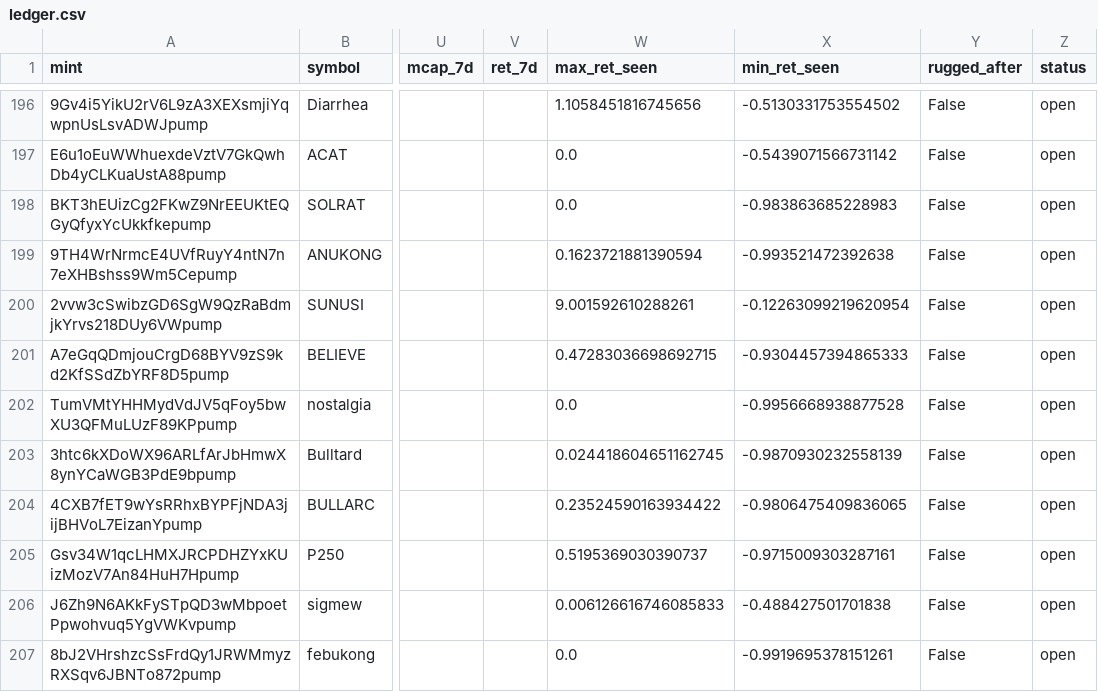
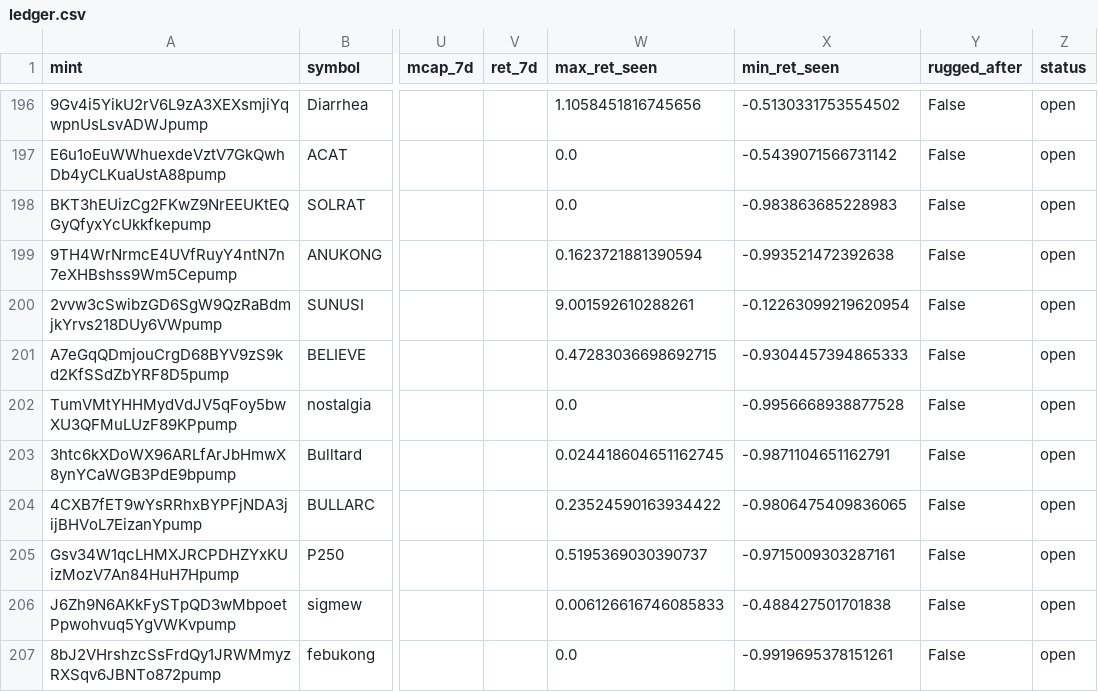
Before and after one commit to yousefjan2007-crypto/solana_screener, a CSV file: data/ledger.csv, drawn as a sheet; only a part is shown, gaps mark what is left out; the diff covers the shown part only; the diff names each change by its address in the sheet, - before the commit and + after, or states it on an @@ line.

```diff
--- a/data/ledger.csv
+++ b/data/ledger.csv
-X203 (min_ret_seen): -0.9870930232558139
+X203 (min_ret_seen): -0.9871104651162791
```
Also changed, not shown: 26 edited cells elsewhere in this file, 2 other files.
